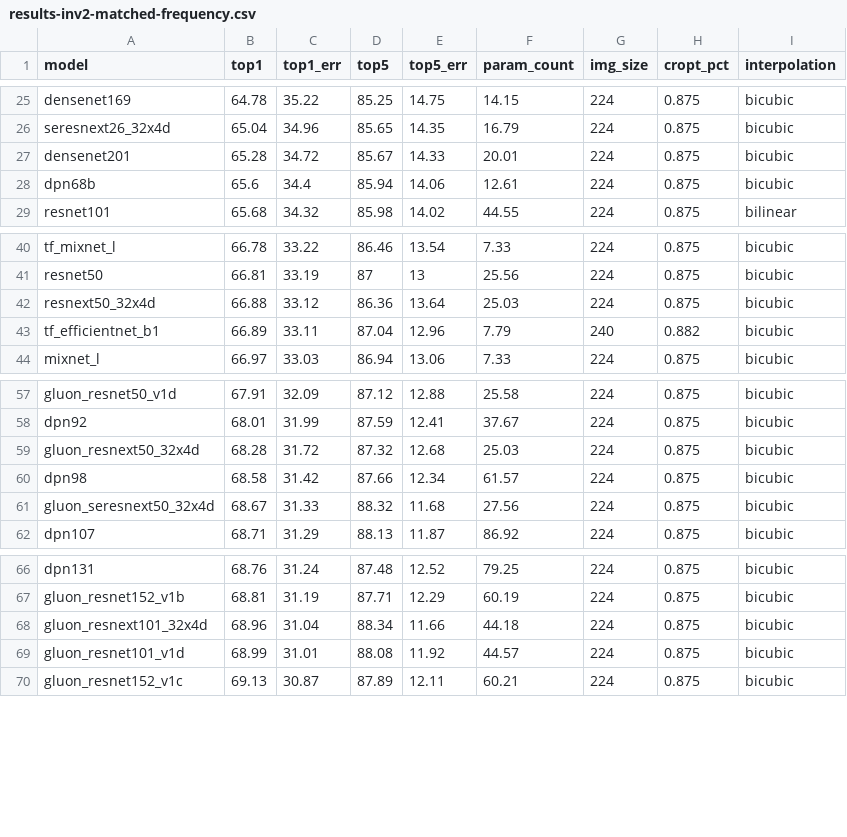
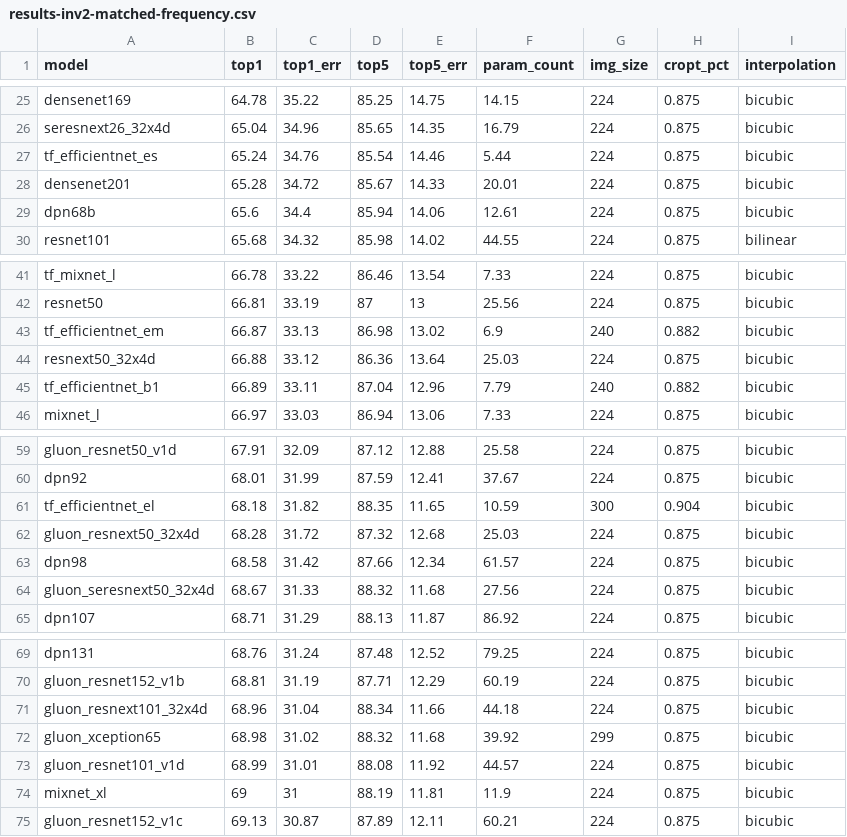
Before and after one commit to huggingface/pytorch-image-models, a CSV file: results/results-inv2-matched-frequency.csv, drawn as a sheet; only a part is shown, gaps mark what is left out; the diff names each change by its address in the sheet, - before the commit and + after, or states it on an @@ line.

```diff
--- a/results/results-inv2-matched-frequency.csv
+++ b/results/results-inv2-matched-frequency.csv
+row 27: tf_efficientnet_es | 65.24 | 34.76 | 85.54 | 14.46 | 5.44 | 224 | 0.875 | bicubic
+row 43: tf_efficientnet_em | 66.87 | 33.13 | 86.98 | 13.02 | 6.9 | 240 | 0.882 | bicubic
+row 61: tf_efficientnet_el | 68.18 | 31.82 | 88.35 | 11.65 | 10.59 | 300 | 0.904 | bicubic
+row 72: gluon_xception65 | 68.98 | 31.02 | 88.32 | 11.68 | 39.92 | 299 | 0.875 | bicubic
+row 74: mixnet_xl | 69 | 31 | 88.19 | 11.81 | 11.9 | 224 | 0.875 | bicubic
```
Also changed, not shown: results/results-all.csv.
